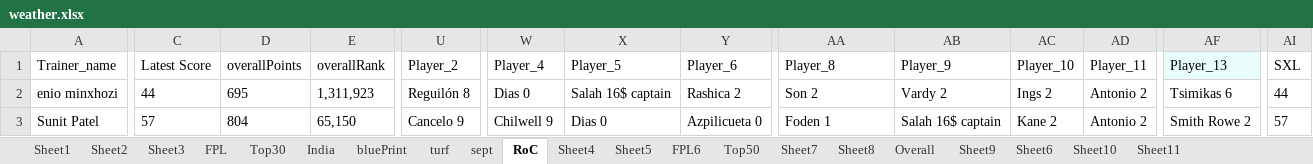
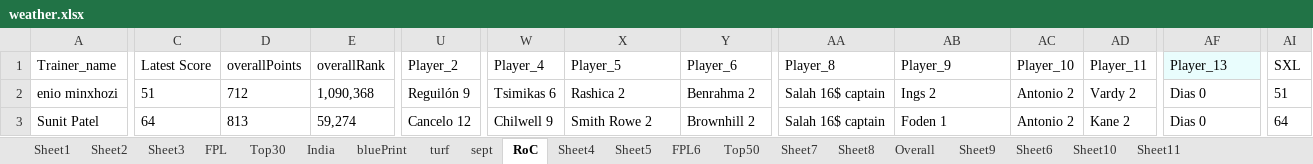
Before and after one commit to korvisenwv/TenForBenk, an Excel workbook: EdisonLogs/weather.xlsx, sheet RoC, drawn as a sheet; only a part is shown, gaps mark what is left out; values as stored, in another font and other column widths than the file's, no borders; the diff covers the shown part only; the diff names each change by its address in the sheet, - before the commit and + after, or states it on an @@ line.

```diff
--- a/EdisonLogs/weather.xlsx (sheet RoC)
+++ b/EdisonLogs/weather.xlsx (sheet RoC)
-C2: 44
+C2: 51
-D2: 695
+D2: 712
-E2: 1,311,923
+E2: 1,090,368
-U2: Reguilón 8
+U2: Reguilón 9
-W2: Dias 0
+W2: Tsimikas 6
-X2: Salah 16$ captain
+X2: Rashica 2
-Y2: Rashica 2
+Y2: Benrahma 2
-AA2: Son 2
+AA2: Salah 16$ captain
-AB2: Vardy 2
+AB2: Ings 2
-AC2: Ings 2
+AC2: Antonio 2
-AD2: Antonio 2
+AD2: Vardy 2
-AF2: Tsimikas 6
+AF2: Dias 0
-AI2: 44
+AI2: 51
-C3: 57
+C3: 64
-D3: 804
+D3: 813
-E3: 65,150
+E3: 59,274
-U3: Cancelo 9
+U3: Cancelo 12
-X3: Dias 0
+X3: Smith Rowe 2
-Y3: Azpilicueta 0
+Y3: Brownhill 2
-AA3: Foden 1
+AA3: Salah 16$ captain
-AB3: Salah 16$ captain
+AB3: Foden 1
-AC3: Kane 2
+AC3: Antonio 2
-AD3: Antonio 2
+AD3: Kane 2
-AF3: Smith Rowe 2
+AF3: Dias 0
-AI3: 57
+AI3: 64
```
Also changed, not shown: 161 edited cells elsewhere in this sheet, FPL/Excellent JSON.xlsm, 19 other files.
